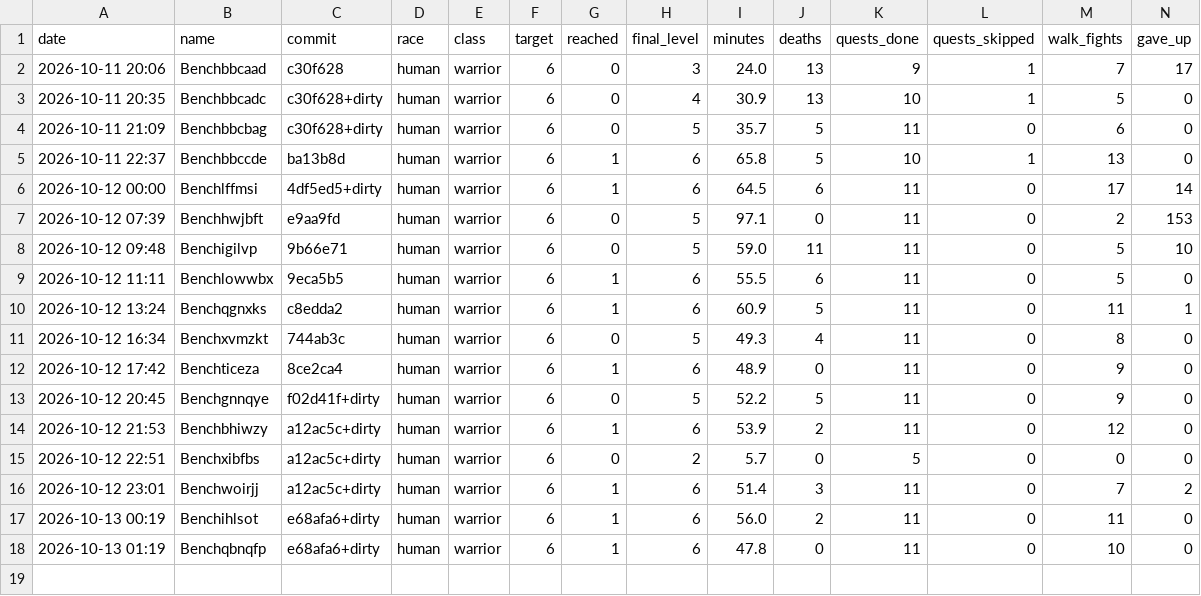
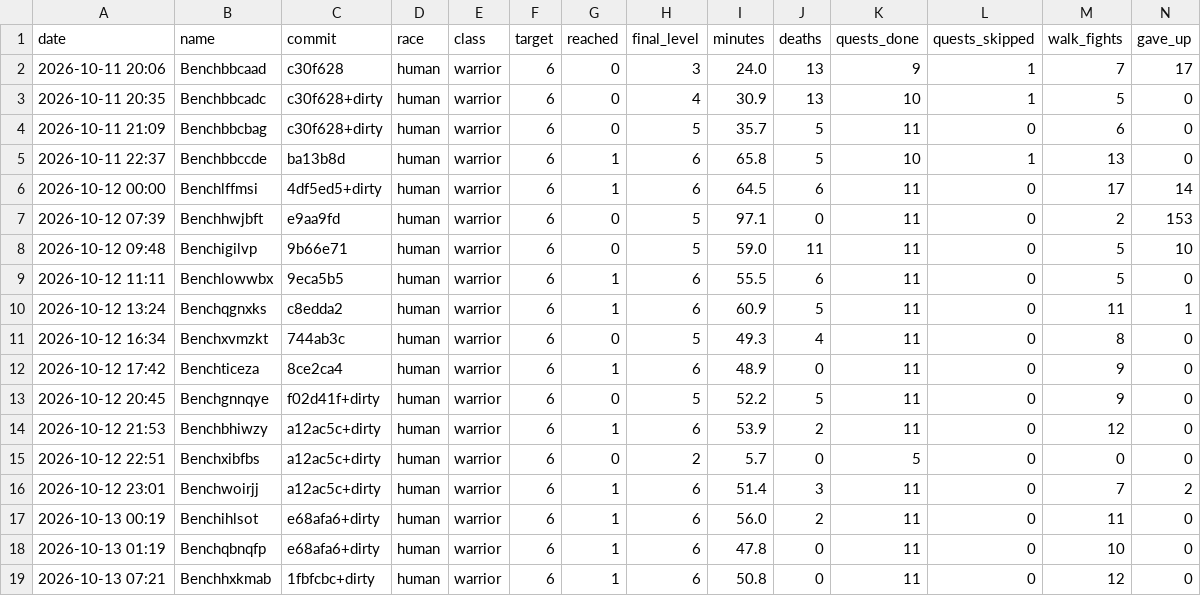
Before and after one commit to Rabhynoide/agent-wow-workspace, a CSV file: journal/bench/results.csv, drawn as a sheet; only a part is shown; rows hold the shown columns only; the diff names each change by its address in the sheet, - before the commit and + after, or states it on an @@ line.

```diff
--- a/journal/bench/results.csv
+++ b/journal/bench/results.csv
+row 19: 2026-10-13 07:21 | Benchhxkmab | 1fbfcbc+dirty | human | warrior | 6 | 1 | 6 | 50.8 | 0 | 11 | 0 | 12 | 0
```
Also changed, not shown: 24 other files.
